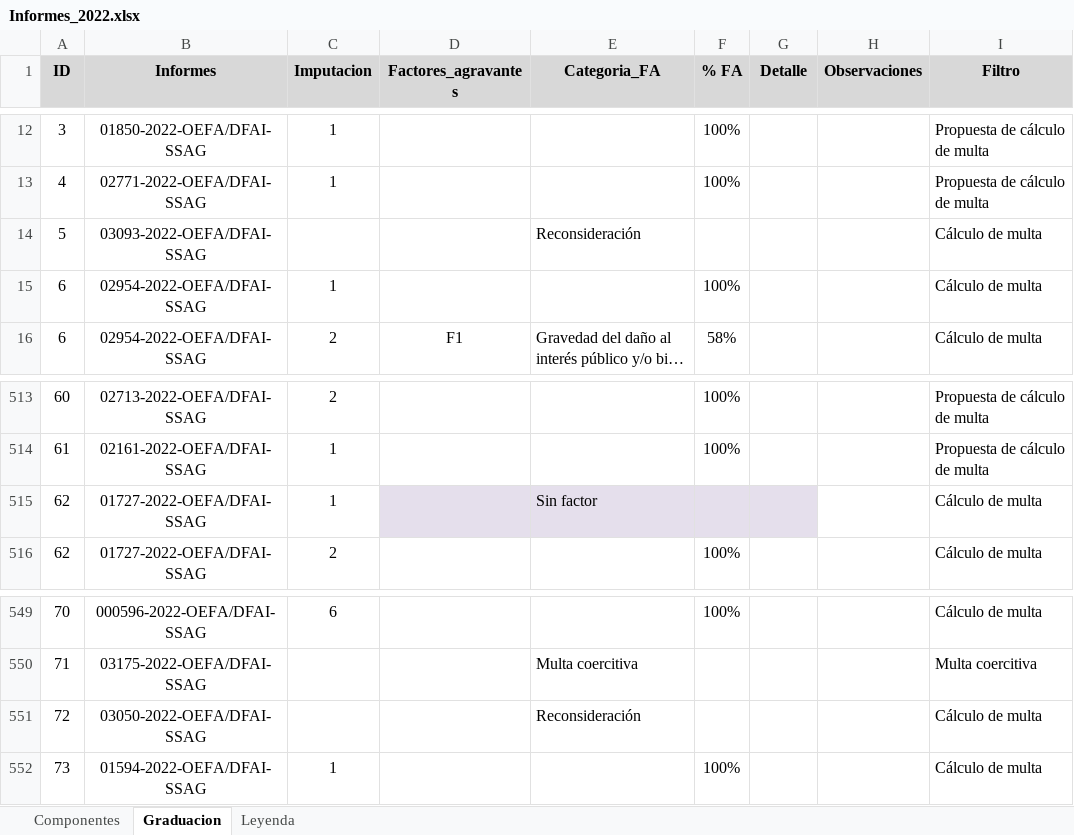
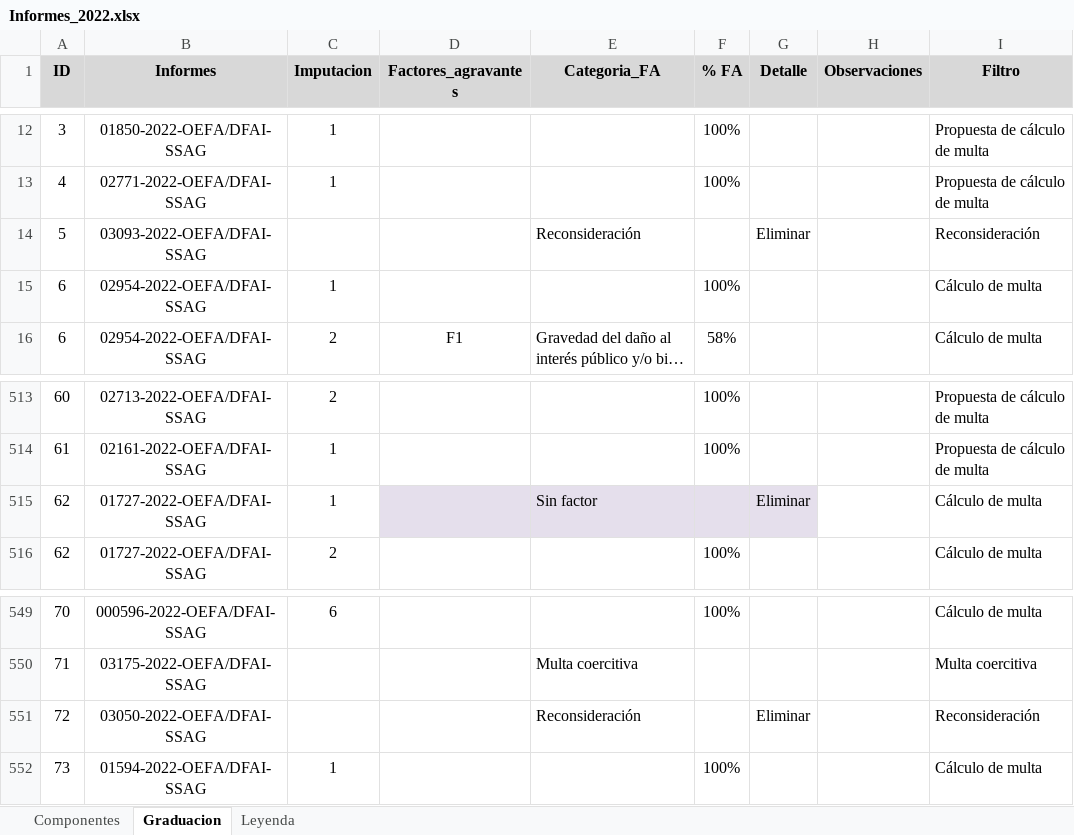
Before and after one commit to PaoloValcarcel/OEFA_SMER, an Excel workbook: Paolo/FINAL/Bases Finales/Informes_2022.xlsx, sheet Graduacion, drawn as a sheet; only a part is shown, gaps mark what is left out; long unchanged cells end in …; values as stored, in another font and other column widths than the file's, no borders; the diff names each change by its address in the sheet, - before the commit and + after, or states it on an @@ line.

```diff
--- a/Paolo/FINAL/Bases Finales/Informes_2022.xlsx (sheet Graduacion)
+++ b/Paolo/FINAL/Bases Finales/Informes_2022.xlsx (sheet Graduacion)
-G14 (Detalle): (empty)
+G14 (Detalle): Eliminar
-I14 (Filtro): Cálculo de multa
+I14 (Filtro): Reconsideración
-G515 (Detalle): (empty)
+G515 (Detalle): Eliminar
-G551 (Detalle): (empty)
+G551 (Detalle): Eliminar
-I551 (Filtro): Cálculo de multa
+I551 (Filtro): Reconsideración
```
Also changed, not shown: sheet Componentes, Paolo/FINAL/Bases Finales/Info_2024.xlsx, Paolo/FINAL/Bases Finales/Informes_2023.xlsx, 8 other files.
